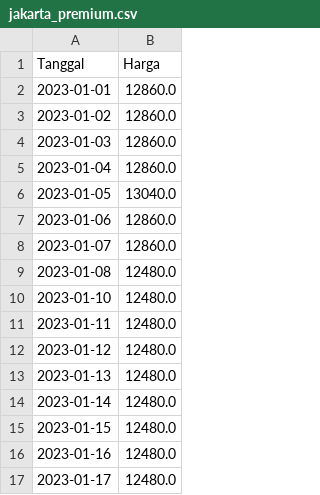
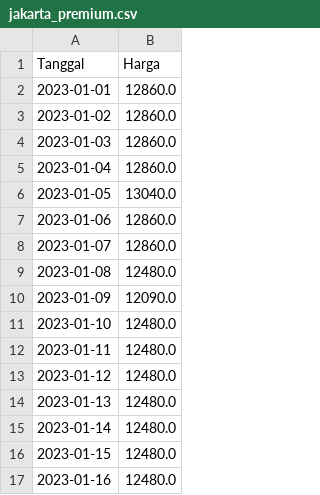
Before and after one commit to FTDS-assignment-bay/p2-final-project-group-01-ftds-rmt-27, a CSV file: jakarta_premium.csv, drawn as a sheet; only a part is shown; the shorter side is filled out with more unchanged rows; the diff names each change by its address in the sheet, - before the commit and + after, or states it on an @@ line.

Commit message:
Add files via upload

```diff
--- a/jakarta_premium.csv
+++ b/jakarta_premium.csv
+row 10: 2023-01-09 | 12090.0
```
